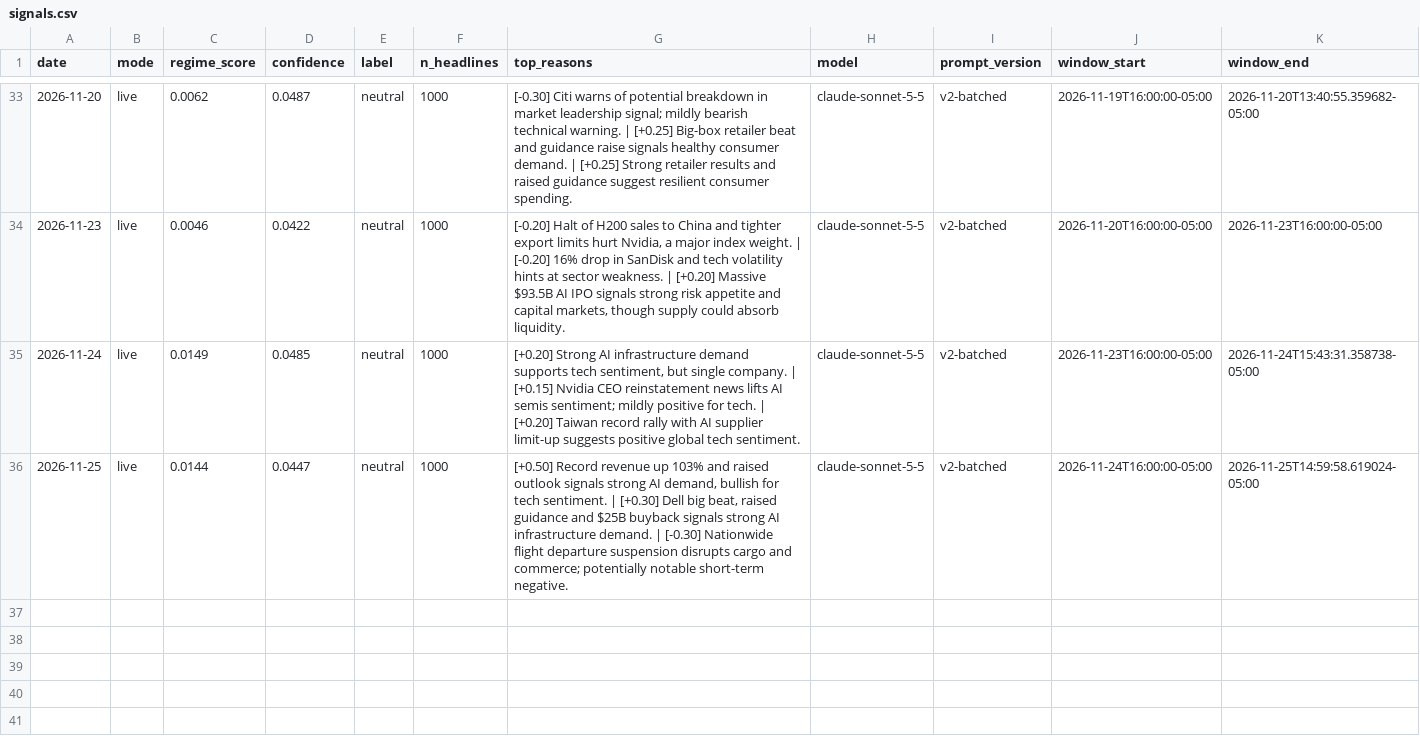
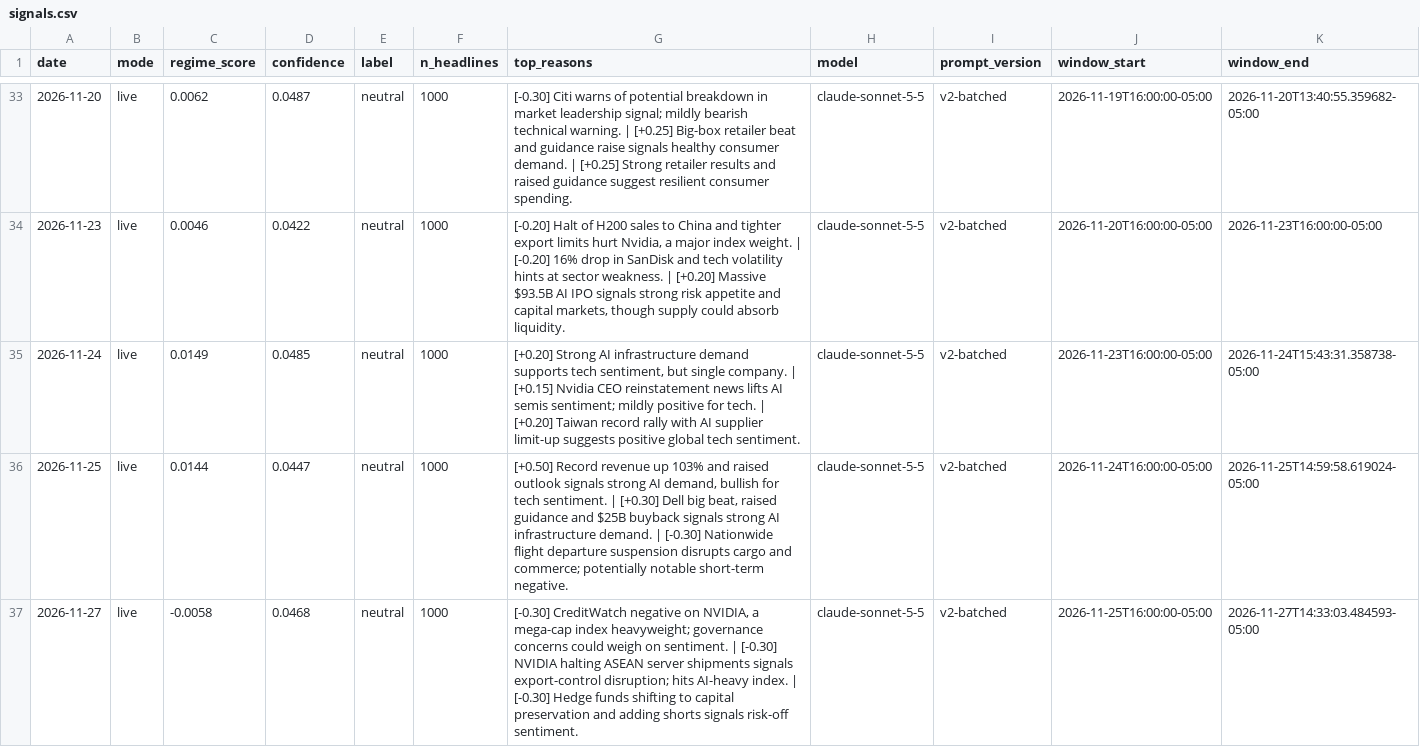
Before and after one commit to batyrkhan9/market-regime-agent, a CSV file: data/signals.csv, drawn as a sheet; only a part is shown, gaps mark what is left out; the diff names each change by its address in the sheet, - before the commit and + after, or states it on an @@ line.

```diff
--- a/data/signals.csv
+++ b/data/signals.csv
+row 37: 2026-11-27 | live | -0.0058 | 0.0468 | neutral | 1000 | [-0.30] CreditWatch negative on NVIDIA, a mega-cap index heavyweight; governance concerns could weigh on sentiment. | [-0.30] NVIDIA halting ASEAN server shipments signals export-control disruption; hits AI-heavy index. | [-0.30] Hedge funds shifting to capital preservation and adding shorts signals risk-off sentiment. | claude-sonnet-5-5 | v2-batched | 2026-11-25T16:00:00-05:00 | 2026-11-27T14:33:03.484593-05:00
```
Also changed, not shown: data/market_regime.csv, 1 other file.
